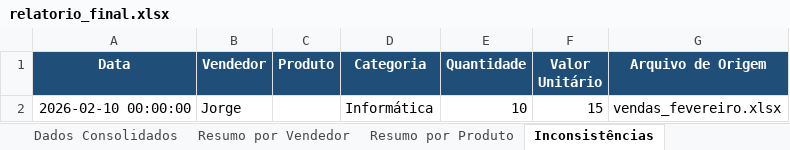
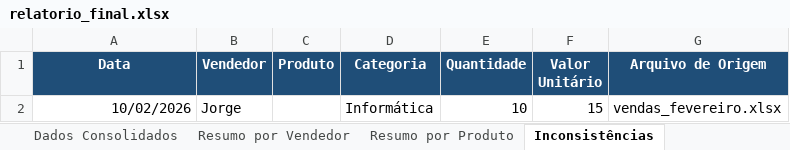
Before and after one commit to lsaraujo1970-ai/Projeto-SuperGeek, an Excel workbook: relatorio_final.xlsx, sheet Inconsistências, drawn as a sheet; values as stored, in another font and other column widths than the file's, no borders; the diff names each change by its address in the sheet, - before the commit and + after, or states it on an @@ line.

Commit message:
Alterado Formato de Data aba Inconsistencia

```diff
--- a/relatorio_final.xlsx (sheet Inconsistências)
+++ b/relatorio_final.xlsx (sheet Inconsistências)
-A2 (Data): 2026-02-10 00:00:00
+A2 (Data): 10/02/2026
```
Also changed, not shown: 1 other file.
